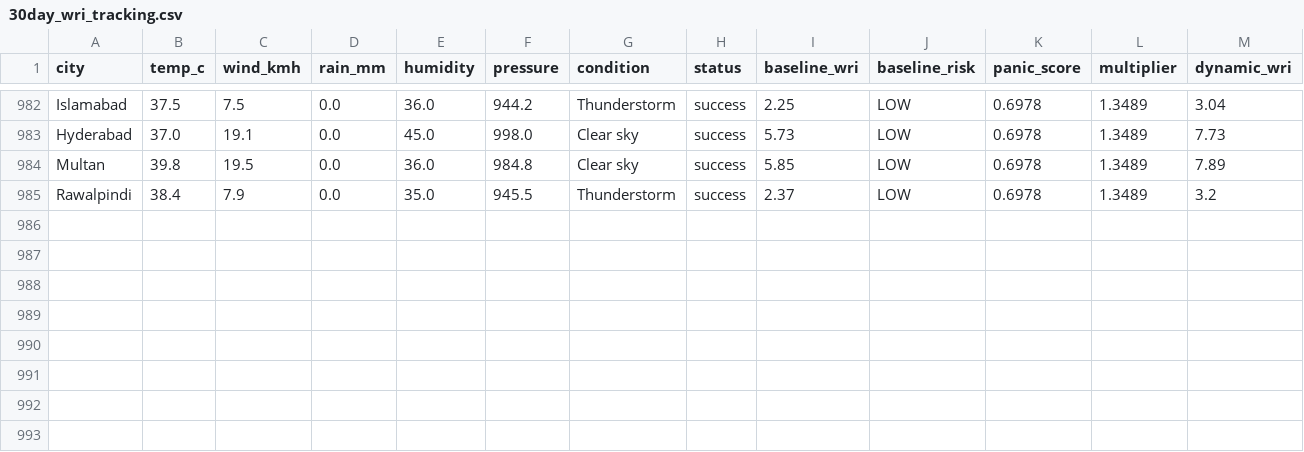
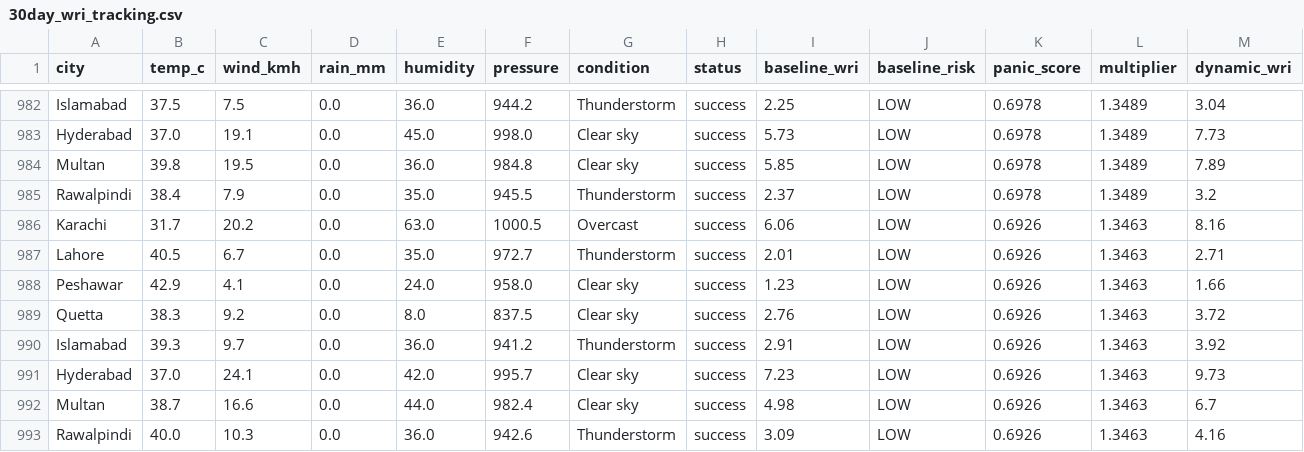
Before and after one commit to baighafsa/pakistan-disaster-forecasting, a CSV file: data/30day_wri_tracking.csv, drawn as a sheet; only a part is shown, gaps mark what is left out; rows hold the shown columns only; the diff names each change by its address in the sheet, - before the commit and + after, or states it on an @@ line.

```diff
--- a/data/30day_wri_tracking.csv
+++ b/data/30day_wri_tracking.csv
+row 986: Karachi | 31.7 | 20.2 | 0.0 | 63.0 | 1000.5 | Overcast | success | 6.06 | LOW | 0.6926 | 1.3463 | 8.16
+row 987: Lahore | 40.5 | 6.7 | 0.0 | 35.0 | 972.7 | Thunderstorm | success | 2.01 | LOW | 0.6926 | 1.3463 | 2.71
+row 988: Peshawar | 42.9 | 4.1 | 0.0 | 24.0 | 958.0 | Clear sky | success | 1.23 | LOW | 0.6926 | 1.3463 | 1.66
+row 989: Quetta | 38.3 | 9.2 | 0.0 | 8.0 | 837.5 | Clear sky | success | 2.76 | LOW | 0.6926 | 1.3463 | 3.72
+row 990: Islamabad | 39.3 | 9.7 | 0.0 | 36.0 | 941.2 | Thunderstorm | success | 2.91 | LOW | 0.6926 | 1.3463 | 3.92
+row 991: Hyderabad | 37.0 | 24.1 | 0.0 | 42.0 | 995.7 | Clear sky | success | 7.23 | LOW | 0.6926 | 1.3463 | 9.73
+row 992: Multan | 38.7 | 16.6 | 0.0 | 44.0 | 982.4 | Clear sky | success | 4.98 | LOW | 0.6926 | 1.3463 | 6.7
+row 993: Rawalpindi | 40.0 | 10.3 | 0.0 | 36.0 | 942.6 | Thunderstorm | success | 3.09 | LOW | 0.6926 | 1.3463 | 4.16
```
Also changed, not shown: data/daily_alerts.csv, 1 other file.
